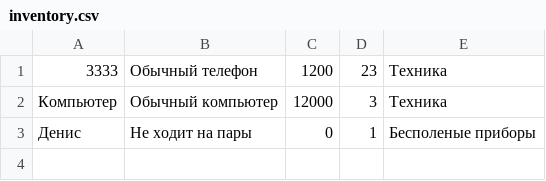
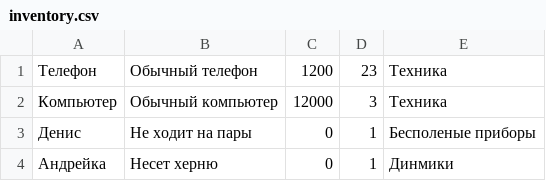
Before and after one commit to PizzaAlSalamePiccante/invShop, a CSV file: inventory.csv, drawn as a sheet.

```diff
--- a/inventory.csv
+++ b/inventory.csv
@@ -1,3 +1,4 @@
-3333,Обычный телефон,1200,23,Техника
+Телефон,Обычный телефон,1200,23,Техника
 Компьютер ,Обычный компьютер,12000,3,Техника
 Денис,Не ходит на пары,0,1,Бесполеные приборы
+Андрейка,Несет херню,0,1,Динмики
```
Also changed, not shown: 1 other file.
